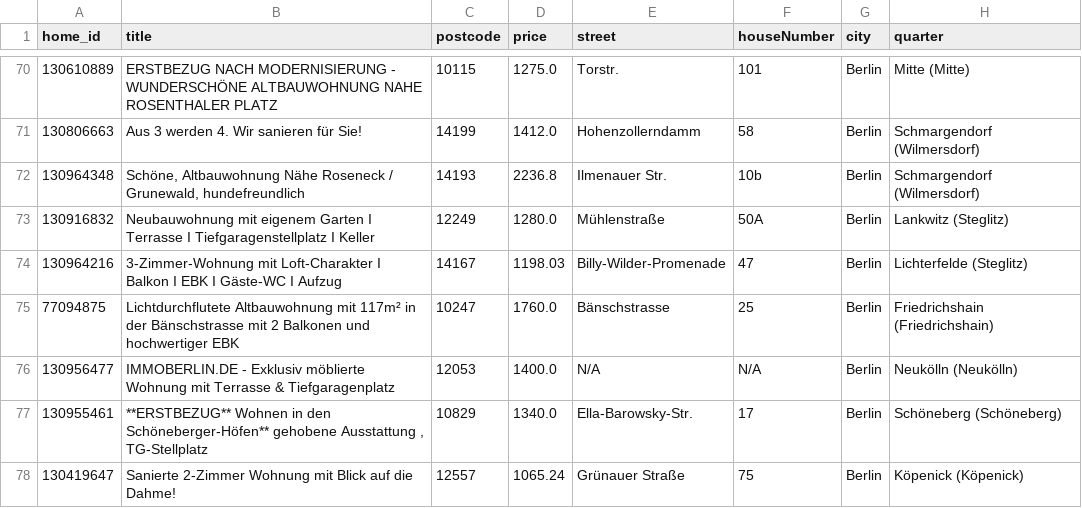
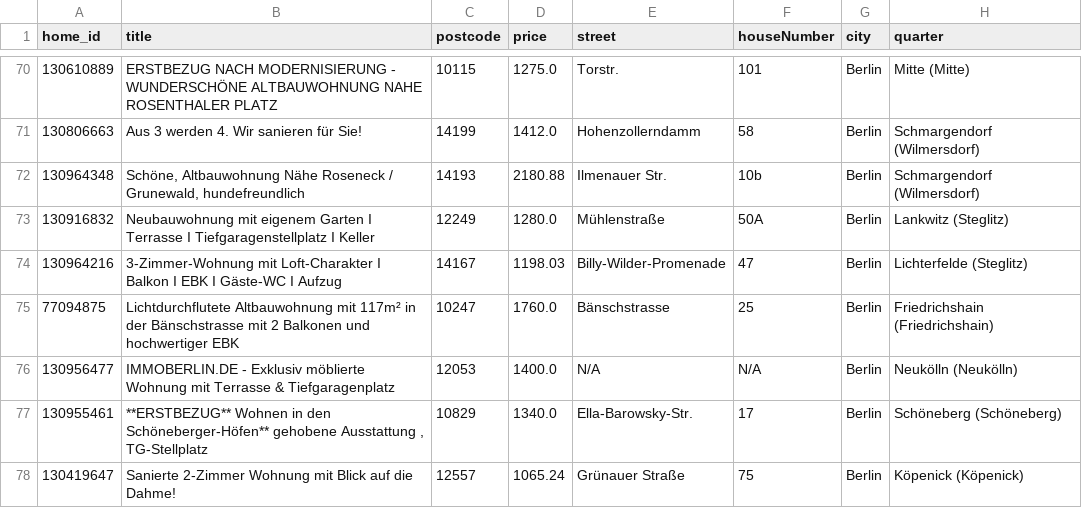
Before and after one commit to widadmogral/urutu-rent-home, a CSV file: listings.csv, drawn as a sheet; only a part is shown, gaps mark what is left out; the diff covers the shown part only; the diff names each change by its address in the sheet, - before the commit and + after, or states it on an @@ line.

```diff
--- a/listings.csv
+++ b/listings.csv
-D72 (price): 2236.8
+D72 (price): 2180.88
```
Also changed, not shown: 3 added rows and 7 removed rows elsewhere in this file.
